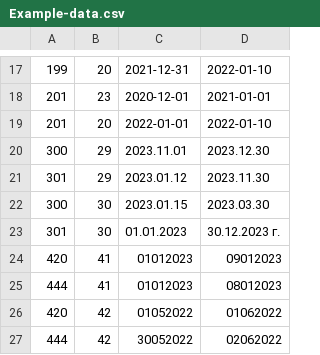
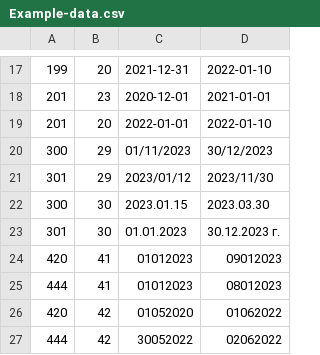
Before and after one commit to sasholilov/Employee-pair-work, a CSV file: Example-data.csv, drawn as a sheet; only a part is shown, gaps mark what is left out.

Commit message:
added delitemer slash in convertData and constants to parse date format: YYY/mm/dd and dd/mm/YYYY

```diff
--- a/Example-data.csv
+++ b/Example-data.csv
@@ -19,4 +19,4 @@
 201;20;2022-01-01;2022-01-10
-300;29;2023.11.01;2023.12.30
-301;29;2023.01.12;2023.11.30
+300;29;01/11/2023;30/12/2023
+301;29;2023/01/12;2023/11/30
 300;30;2023.01.15;2023.03.30
@@ -25,3 +25,3 @@
 444;41;01012023;08012023
-420;42;01052022;01062022
+420;42;01052020;01062022
 444;42;30052022;02062022
```
Also changed, not shown: 3 other files.
